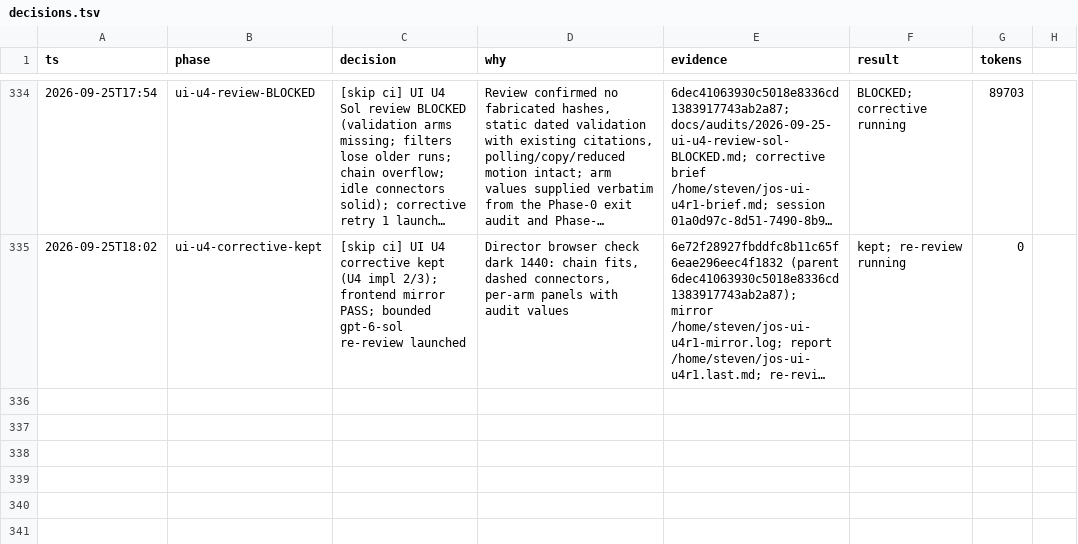
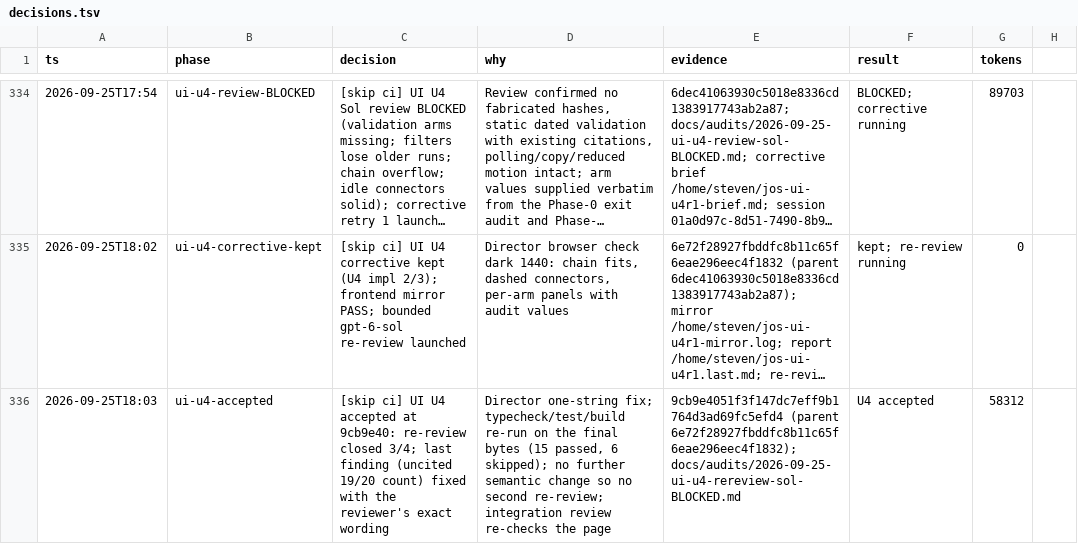
Before and after one commit to stev004/jsy_disease_sim, a TSV file: .claude/decisions.tsv, drawn as a sheet; only a part is shown, gaps mark what is left out; long unchanged cells end in …; the diff names each change by its address in the sheet, - before the commit and + after, or states it on an @@ line.

Commit message:
trail: ui-u4-accepted — [skip ci] UI U4 accepted at 9cb9e40: re-review closed 3/4; l

```diff
--- a/.claude/decisions.tsv
+++ b/.claude/decisions.tsv
+row 336: 2026-09-25T18:03 | ui-u4-accepted | [skip ci] UI U4 accepted at 9cb9e40: re-review closed 3/4; last finding (uncited 19/20 count) fixed with the reviewer's exact wording | Director one-string fix; typecheck/test/build re-run on the final bytes (15 passed, 6 skipped); no further semantic change so no second re-review; integration review re-checks the page | 9cb9e4051f3f147dc7eff9b1764d3ad69fc5efd4 (parent 6e72f28927fbddfc8b11c65f6eae296eec4f1832); docs/audits/2026-09-25-ui-u4-rereview-sol-BLOCKED.md | U4 accepted | 58312
```
